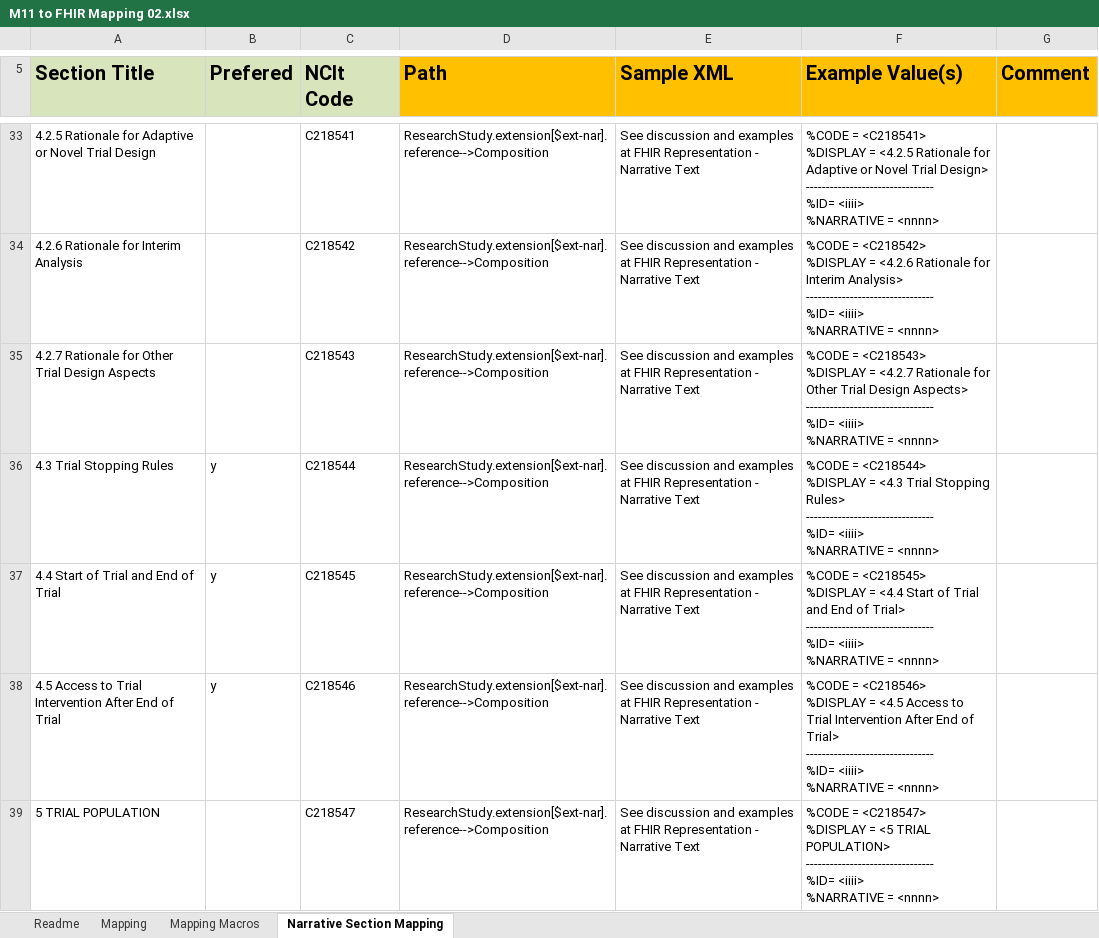
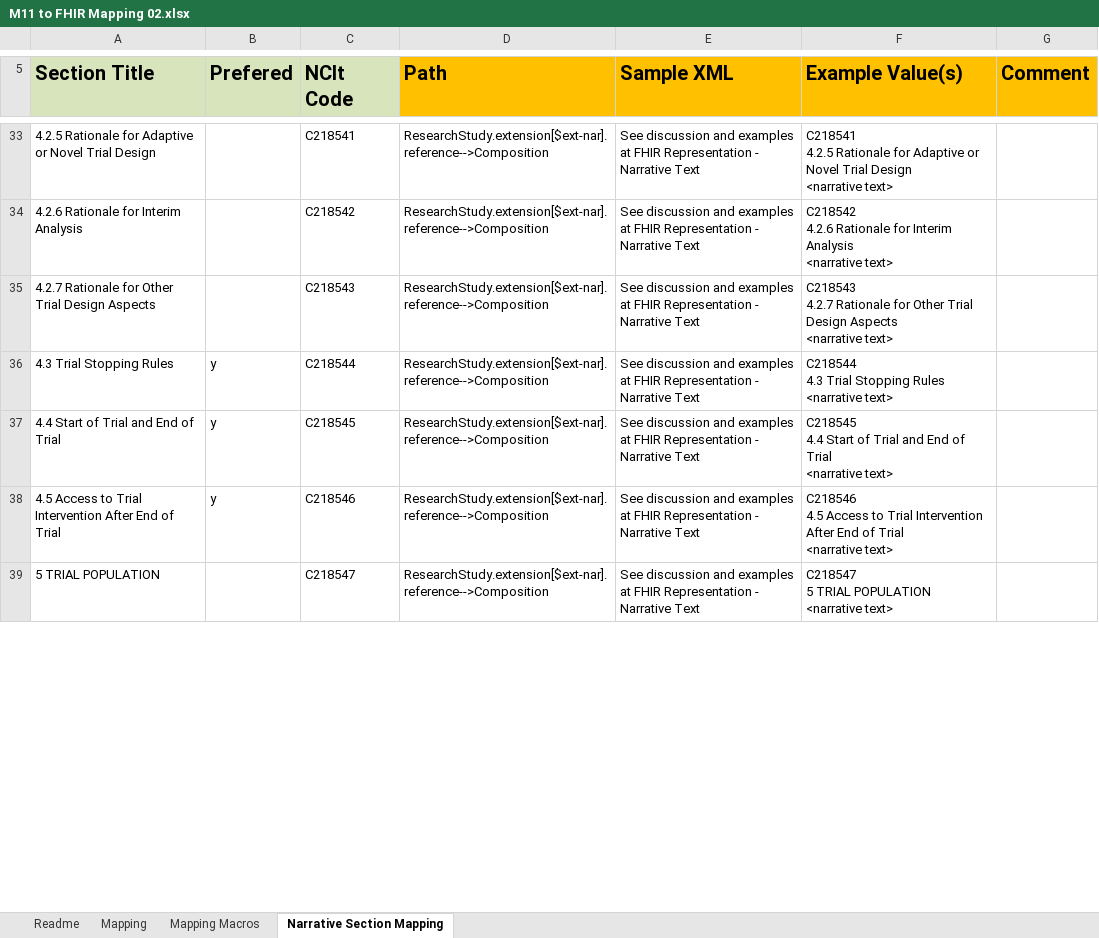
Before and after one commit to HL7/vulcan-udp-ig, an Excel workbook: input/assets/Mappings/M11 to FHIR Mapping 02.xlsx, sheet Narrative Section Mapping, drawn as a sheet; only a part is shown, gaps mark what is left out; values as stored, in another font and other column widths than the file's, no borders; ↵ is a line break in a cell; the diff covers the shown part only; the diff names each change by its address in the sheet, - before the commit and + after, or states it on an @@ line.

```diff
--- a/input/assets/Mappings/M11 to FHIR Mapping 02.xlsx (sheet Narrative Section Mapping)
+++ b/input/assets/Mappings/M11 to FHIR Mapping 02.xlsx (sheet Narrative Section Mapping)
-F33 (Example Value(s)): %CODE = <C218541> ↵ %DISPLAY = <4.2.5 Rationale for Adaptive or Novel Trial Design> ↵ -------------------------------- ↵ %ID= <iiii> ↵ %NARRATIVE = <nnnn>
+F33 (Example Value(s)): C218541 ↵ 4.2.5 Rationale for Adaptive or Novel Trial Design ↵ <narrative text>
-F34 (Example Value(s)): %CODE = <C218542> ↵ %DISPLAY = <4.2.6 Rationale for Interim Analysis> ↵ -------------------------------- ↵ %ID= <iiii> ↵ %NARRATIVE = <nnnn>
+F34 (Example Value(s)): C218542 ↵ 4.2.6 Rationale for Interim Analysis ↵ <narrative text>
-F35 (Example Value(s)): %CODE = <C218543> ↵ %DISPLAY = <4.2.7 Rationale for Other Trial Design Aspects> ↵ -------------------------------- ↵ %ID= <iiii> ↵ %NARRATIVE = <nnnn>
+F35 (Example Value(s)): C218543 ↵ 4.2.7 Rationale for Other Trial Design Aspects ↵ <narrative text>
-F36 (Example Value(s)): %CODE = <C218544> ↵ %DISPLAY = <4.3 Trial Stopping Rules> ↵ -------------------------------- ↵ %ID= <iiii> ↵ %NARRATIVE = <nnnn>
+F36 (Example Value(s)): C218544 ↵ 4.3 Trial Stopping Rules ↵ <narrative text>
-F37 (Example Value(s)): %CODE = <C218545> ↵ %DISPLAY = <4.4 Start of Trial and End of Trial> ↵ -------------------------------- ↵ %ID= <iiii> ↵ %NARRATIVE = <nnnn>
+F37 (Example Value(s)): C218545 ↵ 4.4 Start of Trial and End of Trial ↵ <narrative text>
-F38 (Example Value(s)): %CODE = <C218546> ↵ %DISPLAY = <4.5 Access to Trial Intervention After End of Trial> ↵ -------------------------------- ↵ %ID= <iiii> ↵ %NARRATIVE = <nnnn>
+F38 (Example Value(s)): C218546 ↵ 4.5 Access to Trial Intervention After End of Trial ↵ <narrative text>
-F39 (Example Value(s)): %CODE = <C218547> ↵ %DISPLAY = <5 TRIAL POPULATION> ↵ -------------------------------- ↵ %ID= <iiii> ↵ %NARRATIVE = <nnnn>
+F39 (Example Value(s)): C218547 ↵ 5 TRIAL POPULATION ↵ <narrative text>
```
Also changed, not shown: 151 edited cells elsewhere in this sheet, sheet Mapping Macros, sheet Mapping, 14 other files.
